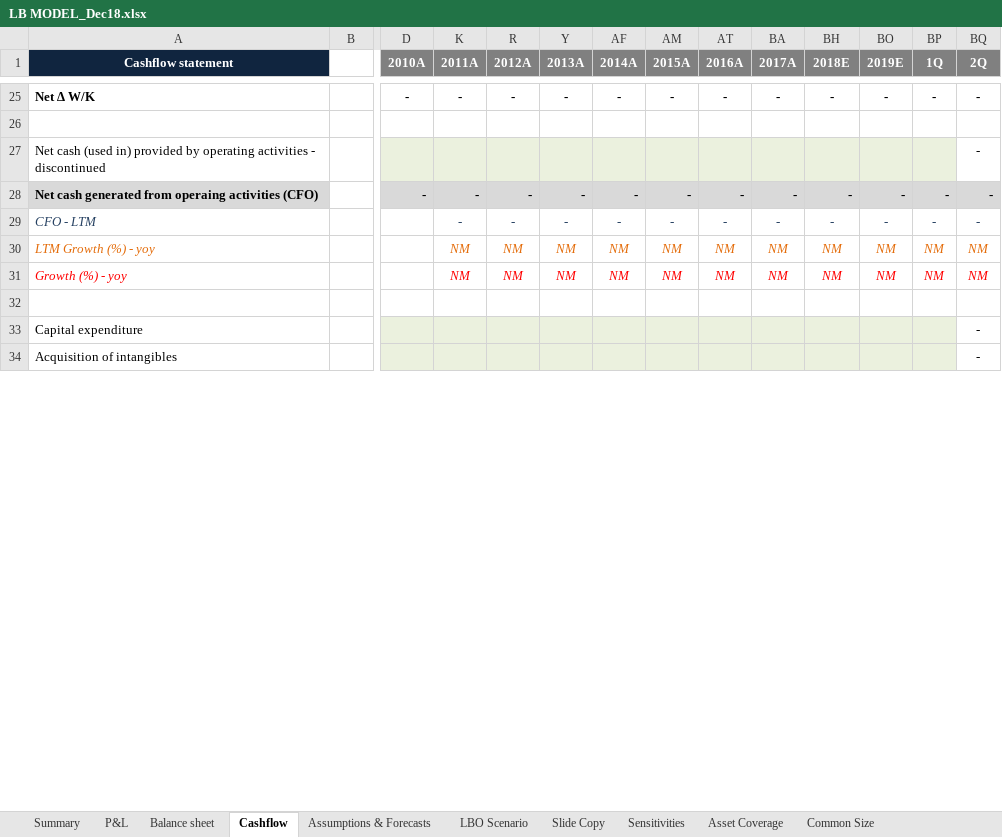
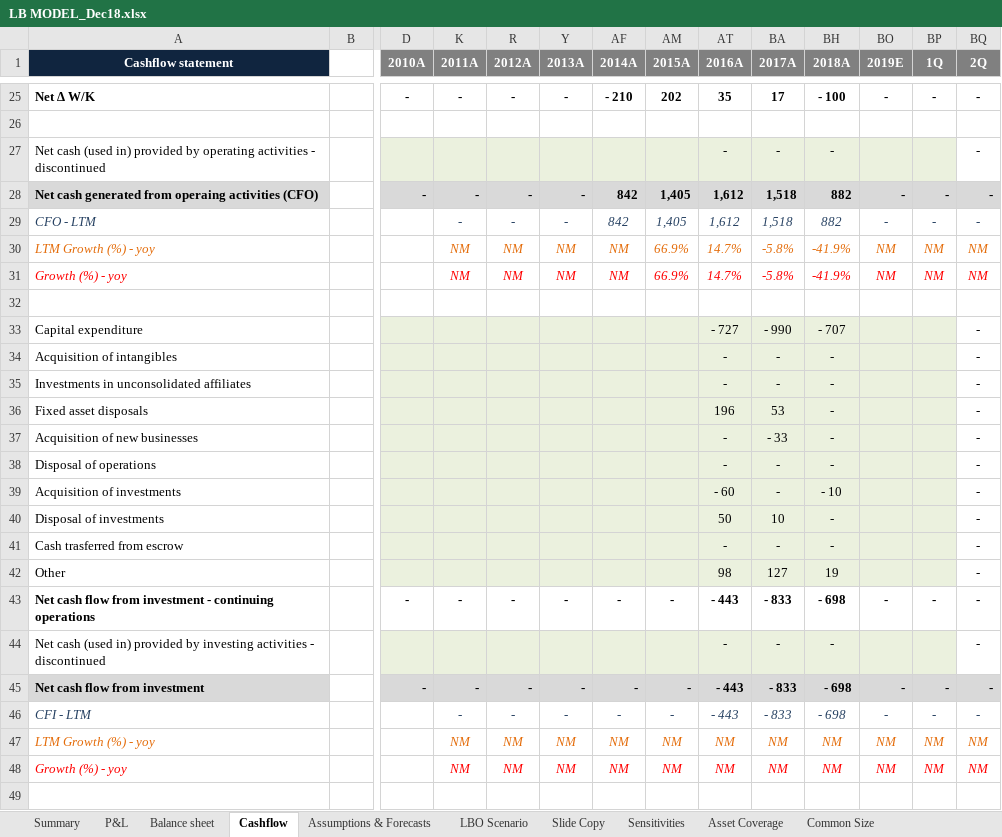
Before and after one commit to malachyenglish1/financial-models, an Excel workbook: LB MODEL_Dec18.xlsx, sheet Cashflow, drawn as a sheet; only a part is shown, gaps mark what is left out; values as stored, in another font and other column widths than the file's, no borders; removed rows and columns are numbered as before the commit, all else as after; rows hold the shown columns only; the diff covers the shown part only; the diff names each change by its address in the sheet, - before the commit and + after, or states it on an @@ line.

```diff
--- a/LB MODEL_Dec18.xlsx (sheet Cashflow)
+++ b/LB MODEL_Dec18.xlsx (sheet Cashflow)
-BH1: 2018E
+BH1: 2018A
-AF25 (2014A): -
+AF25 (2014A): - 210
-AM25 (2015A): -
+AM25 (2015A): 202
-AT25 (2016A): -
+AT25 (2016A): 35
-BA25 (2017A): -
+BA25 (2017A): 17
-BH25 (2018A): -
+BH25 (2018A): - 100
-AT27 (2016A): (empty)
+AT27 (2016A): -
-BA27 (2017A): (empty)
+BA27 (2017A): -
-BH27 (2018A): (empty)
+BH27 (2018A): -
-AF28:AF29 (2014A): -
+AF28:AF29 (2014A): 842
-AM28:AM29 (2015A): -
+AM28:AM29 (2015A): 1,405
-AT28:AT29 (2016A): -
+AT28:AT29 (2016A): 1,612
-BA28:BA29 (2017A): -
+BA28:BA29 (2017A): 1,518
-BH28:BH29 (2018A): -
+BH28:BH29 (2018A): 882
+row 30: LTM Growth (%) - yoy |  |  | NM | NM | NM | NM | 66.9% | 14.7% | -5.8% | -41.9% | NM | NM | NM
+row 31: Growth (%) - yoy |  |  | NM | NM | NM | NM | 66.9% | 14.7% | -5.8% | -41.9% | NM | NM | NM
+row 32: (empty)
+row 33: Capital expenditure |  |  |  |  |  |  |  | - 727 | - 990 | - 707 |  |  | -
+row 34: Acquisition of intangibles |  |  |  |  |  |  |  | - | - | - |  |  | -
+row 35: Investments in unconsolidated affiliates |  |  |  |  |  |  |  | - | - | - |  |  | -
+row 36: Fixed asset disposals |  |  |  |  |  |  |  | 196 | 53 | - |  |  | -
+row 37: Acquisition of new businesses |  |  |  |  |  |  |  | - | - 33 | - |  |  | -
+row 38: Disposal of operations |  |  |  |  |  |  |  | - | - | - |  |  | -
+row 39: Acquisition of investments |  |  |  |  |  |  |  | - 60 | - | - 10 |  |  | -
+row 40: Disposal of investments |  |  |  |  |  |  |  | 50 | 10 | - |  |  | -
+row 41: Cash trasferred from escrow |  |  |  |  |  |  |  | - | - | - |  |  | -
+row 42: Other |  |  |  |  |  |  |  | 98 | 127 | 19 |  |  | -
+row 43: Net cash flow from investment - continuing operations |  | - | - | - | - | - | - | - 443 | - 833 | - 698 | - | - | -
+row 44: Net cash (used in) provided by investing activities - discontinued |  |  |  |  |  |  |  | - | - | - |  |  | -
+row 45: Net cash flow from investment |  | - | - | - | - | - | - | - 443 | - 833 | - 698 | - | - | -
+row 46: CFI - LTM |  |  | - | - | - | - | - | - 443 | - 833 | - 698 | - | - | -
-row 33: Capital expenditure |  |  |  |  |  |  |  |  |  |  |  |  | -
-row 34: Acquisition of intangibles |  |  |  |  |  |  |  |  |  |  |  |  | -
```
Also changed, not shown: 1 added row, 16 removed rows and 213 edited cells elsewhere in this sheet, sheet Balance sheet, sheet P&L, sheet Summary, formulas that keep their value, hidden cells.
